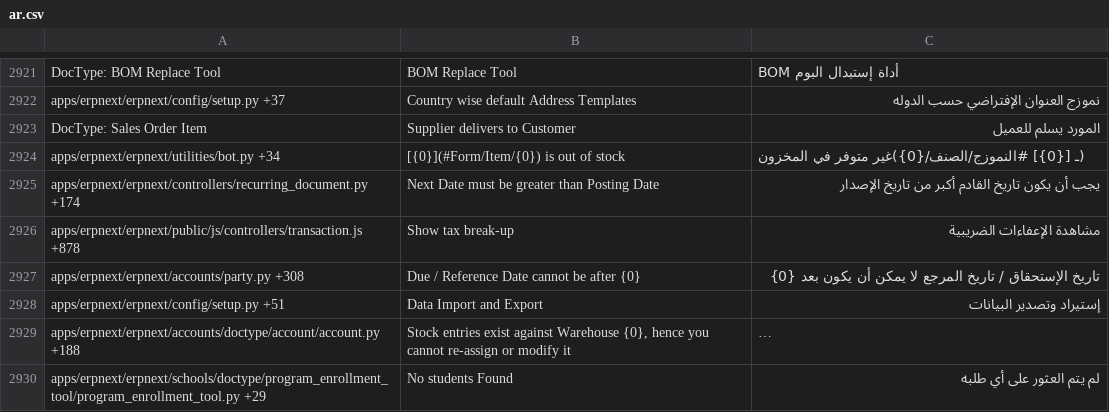
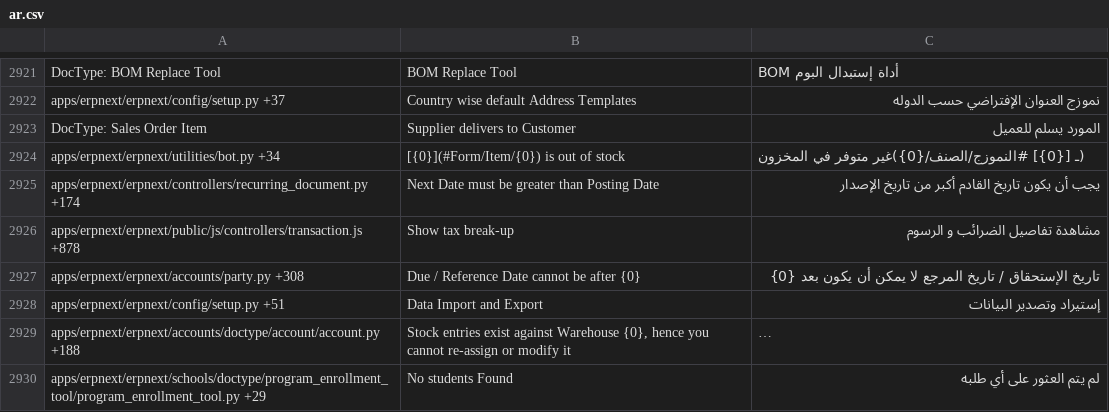
Before and after one commit to elba7r/system, a CSV file: erpnext/translations/ar.csv, drawn as a sheet; only a part is shown, gaps mark what is left out; long unchanged cells end in ….

Commit message:
more-ar-tr-fix

```diff
--- a/erpnext/translations/ar.csv
+++ b/erpnext/translations/ar.csv
@@ -3035,3 +3035,3 @@ apps/erpnext/erpnext/utilities/bot.py +34,[{0}](#Form/Item/{0}) is out of stock,
 apps/erpnext/erpnext/controllers/recurring_document.py +174,Next Date must be greater than Posting Date,يجب أن يكون تاريخ القادم أكبر من تاريخ الإصدار
-apps/erpnext/erpnext/public/js/controllers/transaction.js +878,Show tax break-up,مشاهدة الإعفاءات الضريبية
+apps/erpnext/erpnext/public/js/controllers/transaction.js +878,Show tax break-up,مشاهدة تفاصيل الضرائب و الرسوم
 apps/erpnext/erpnext/accounts/party.py +308,Due / Reference Date cannot be after {0},تاريخ الإستحقاق / تاريخ المرجع لا يمكن أن يكون بعد {0}
```
